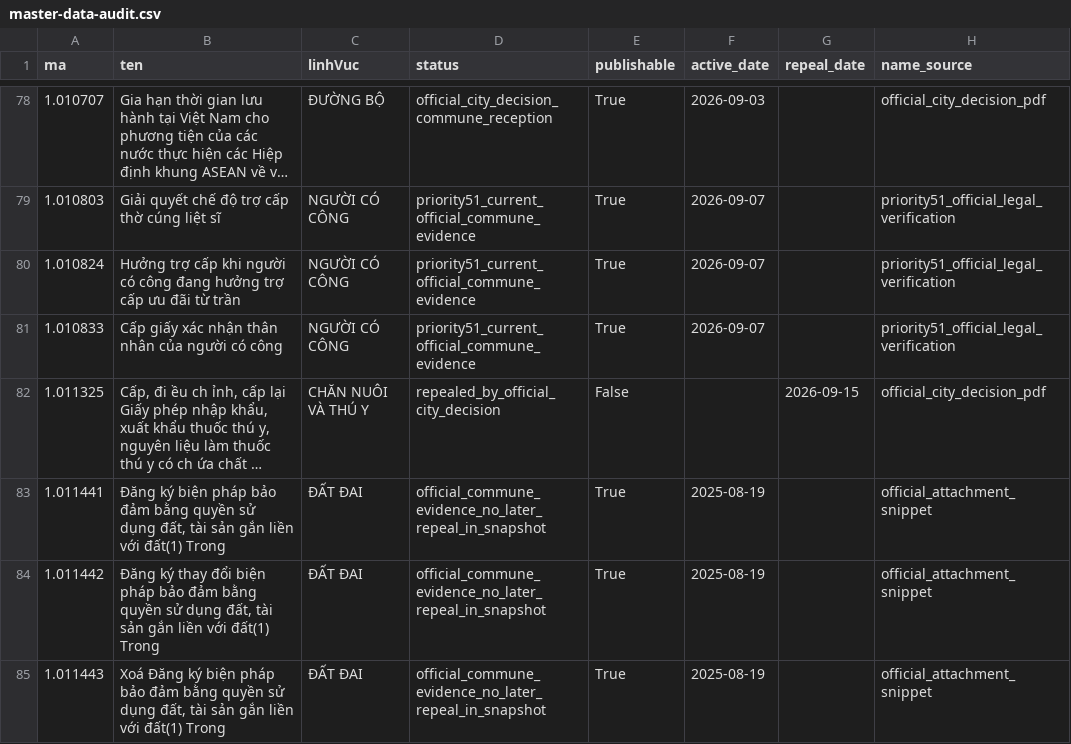
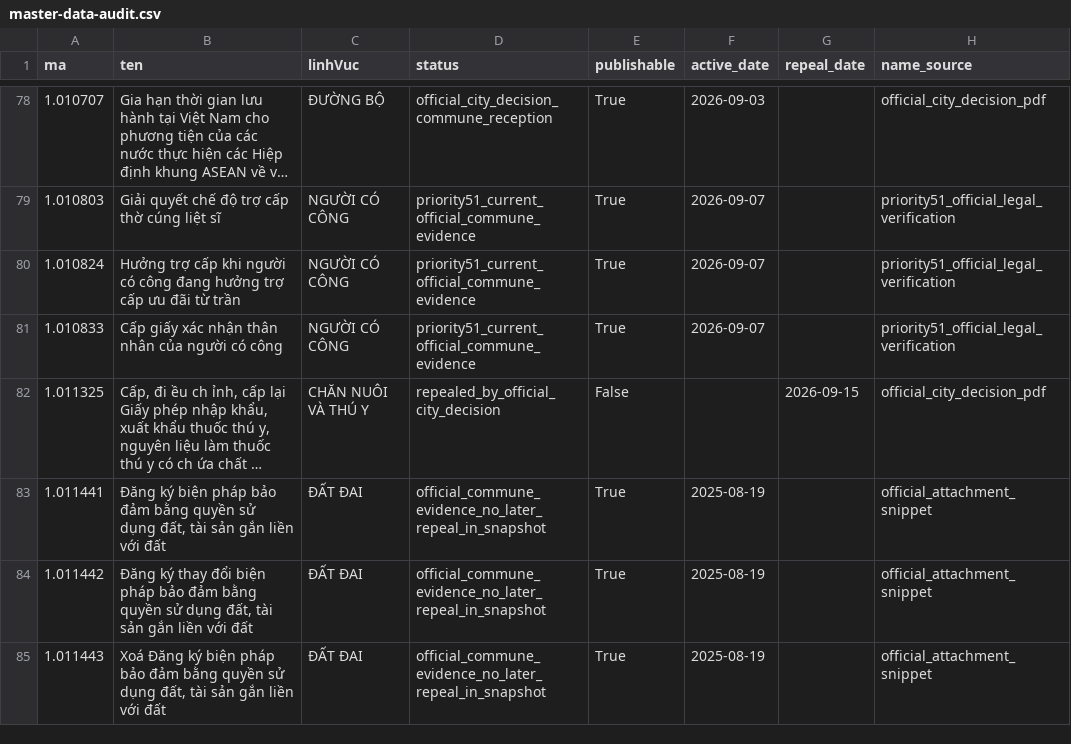
Before and after one commit to hongdienvbhp/BangNiemYetVinhBao, a CSV file: data/master-data-audit.csv, drawn as a sheet; only a part is shown, gaps mark what is left out; long unchanged cells end in …; the diff covers the shown part only; the diff names each change by its address in the sheet, - before the commit and + after, or states it on an @@ line.

Commit message:
fix(data): sanitize titles during deterministic rebuild

```diff
--- a/data/master-data-audit.csv
+++ b/data/master-data-audit.csv
-B83 (ten): …liền với đất(1) Trong
+B83 (ten): …liền với đất
-B84 (ten): …liền với đất(1) Trong
+B84 (ten): …liền với đất
-B85 (ten): …liền với đất(1) Trong
+B85 (ten): …liền với đất
```
Also changed, not shown: 5 edited cells elsewhere in this file, 5 other files.
